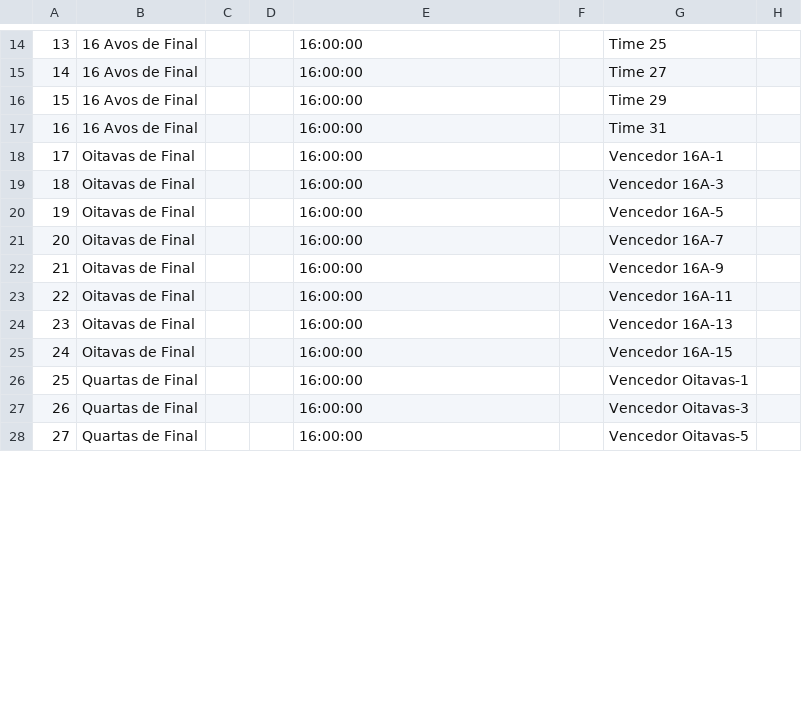
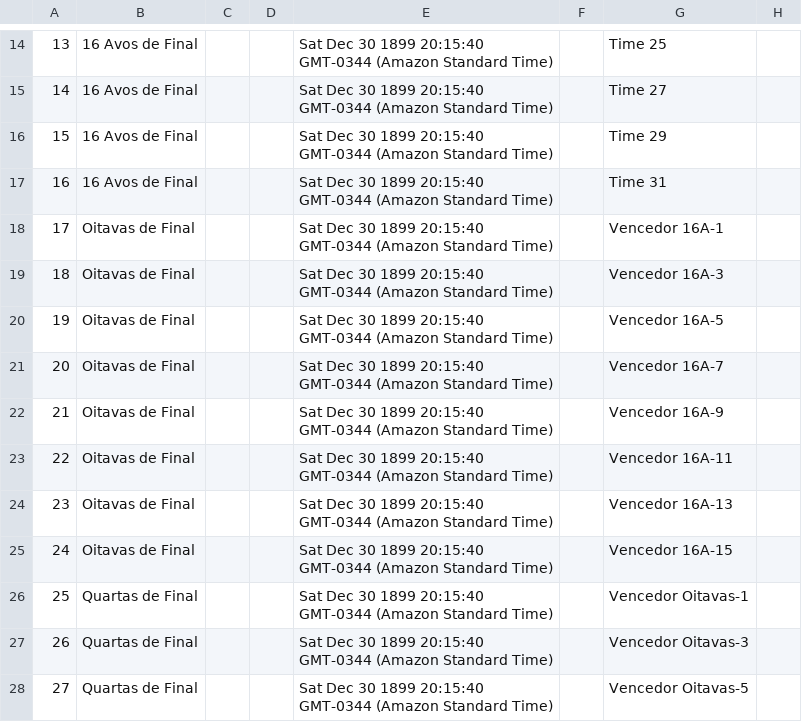
Before and after one commit to rnanalista-max/Feriados, a CSV file: chaveamento.csv, drawn as a sheet; only a part is shown, gaps mark what is left out; the diff covers the shown part only; the diff names each change by its address in the sheet, - before the commit and + after, or states it on an @@ line.

```diff
--- a/chaveamento.csv
+++ b/chaveamento.csv
-E14:E28: 16:00:00
+E14:E28: Sat Dec 30 1899 20:15:40 GMT-0344 (Amazon Standard Time)
```
Also changed, not shown: 1 added row, 1 removed row and 17 edited cells elsewhere in this file.
